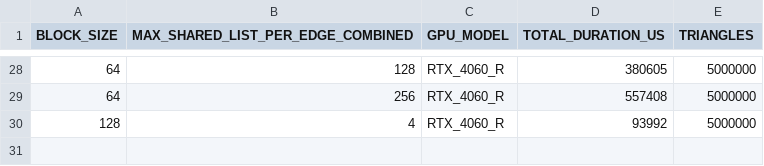
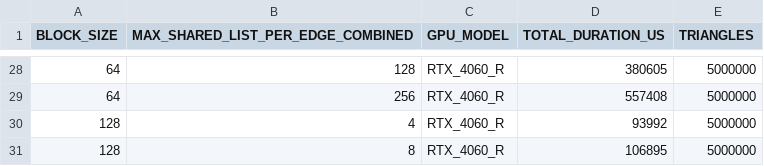
Before and after one commit to RiccardoRevalor/ParallelTriangleCounting, a CSV file: cross_validation_output/cuda_edge_it_v2_1/graph_100ml_RTX_4060_R.csv, drawn as a sheet; only a part is shown, gaps mark what is left out; the diff names each change by its address in the sheet, - before the commit and + after, or states it on an @@ line.

```diff
--- a/cross_validation_output/cuda_edge_it_v2_1/graph_100ml_RTX_4060_R.csv
+++ b/cross_validation_output/cuda_edge_it_v2_1/graph_100ml_RTX_4060_R.csv
+row 31: 128 | 8 | RTX_4060_R | 106895 | 5000000
```
Also changed, not shown: 7 other files.
